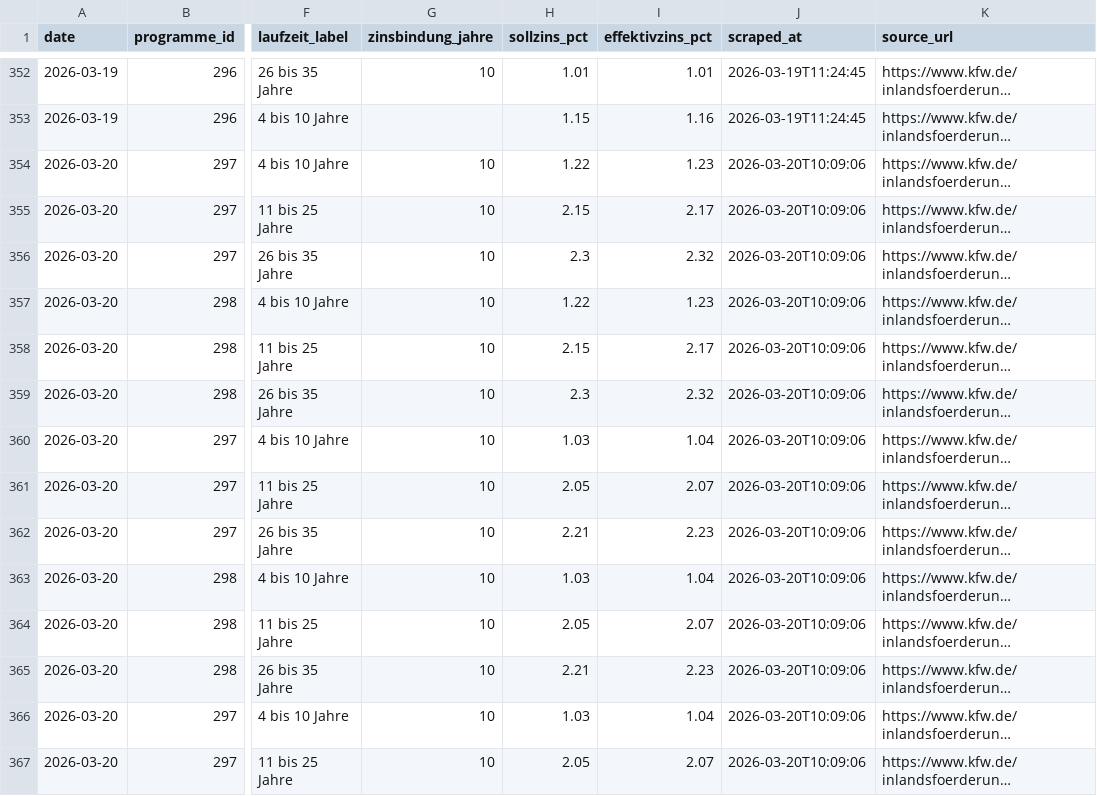
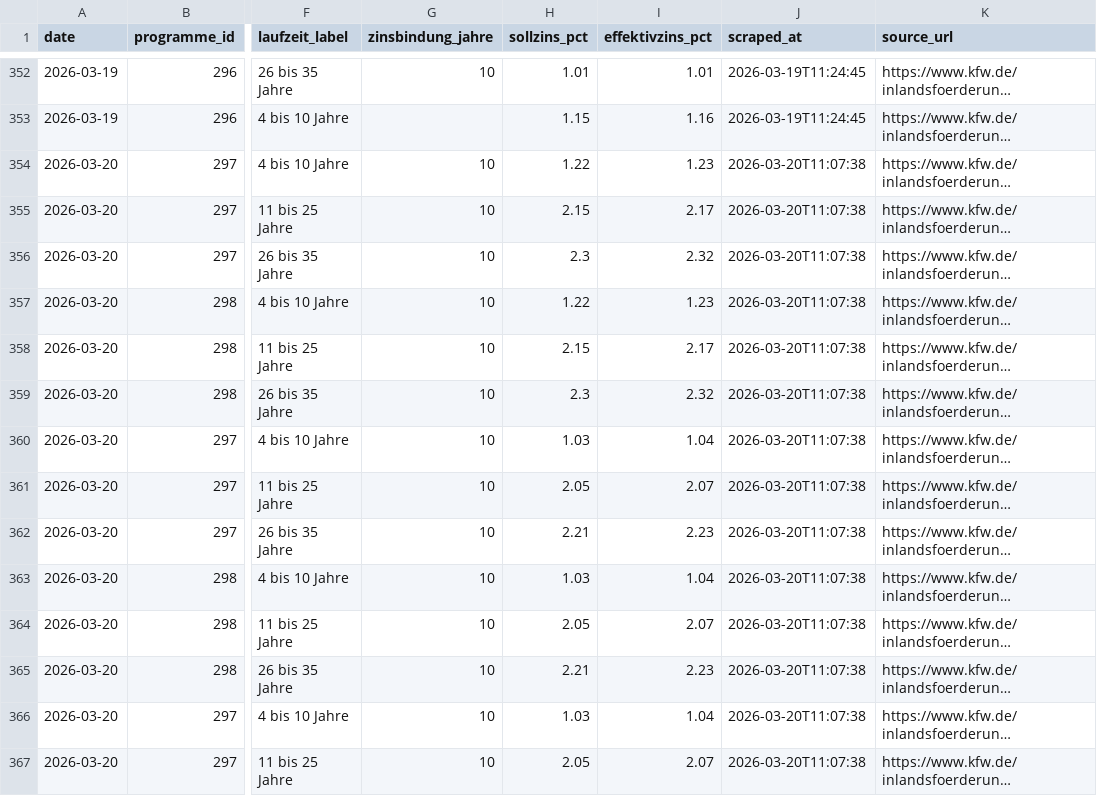
Before and after one commit to PBaumgaertner/FoerderMonitor, a CSV file: data/kfw_rates.csv, drawn as a sheet; only a part is shown, gaps mark what is left out; long unchanged cells end in …; the diff covers the shown part only; the diff names each change by its address in the sheet, - before the commit and + after, or states it on an @@ line.

```diff
--- a/data/kfw_rates.csv
+++ b/data/kfw_rates.csv
-J354:J367 (scraped_at): 2026-03-20T10:09:06
+J354:J367 (scraped_at): 2026-03-20T11:07:38
```
Also changed, not shown: 18 edited cells elsewhere in this file, 1 other file.
